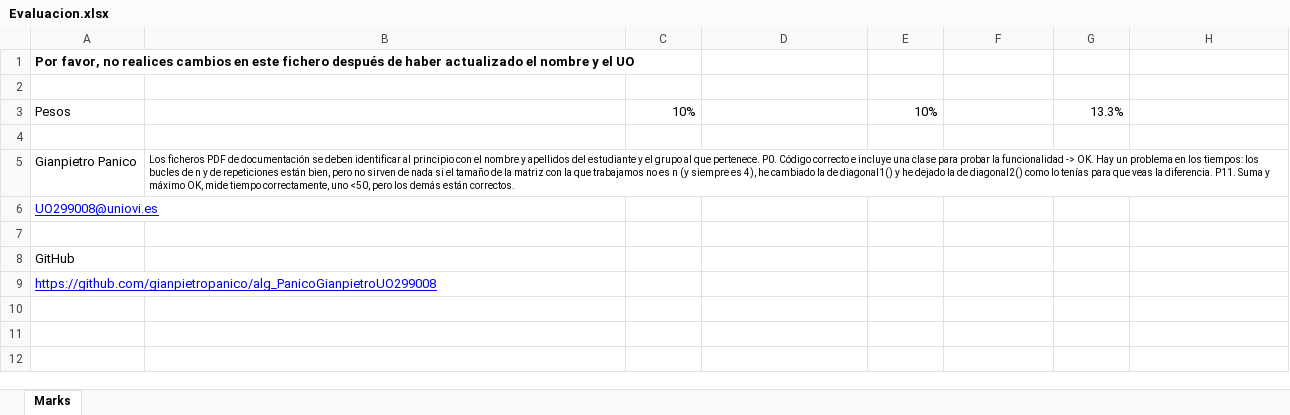
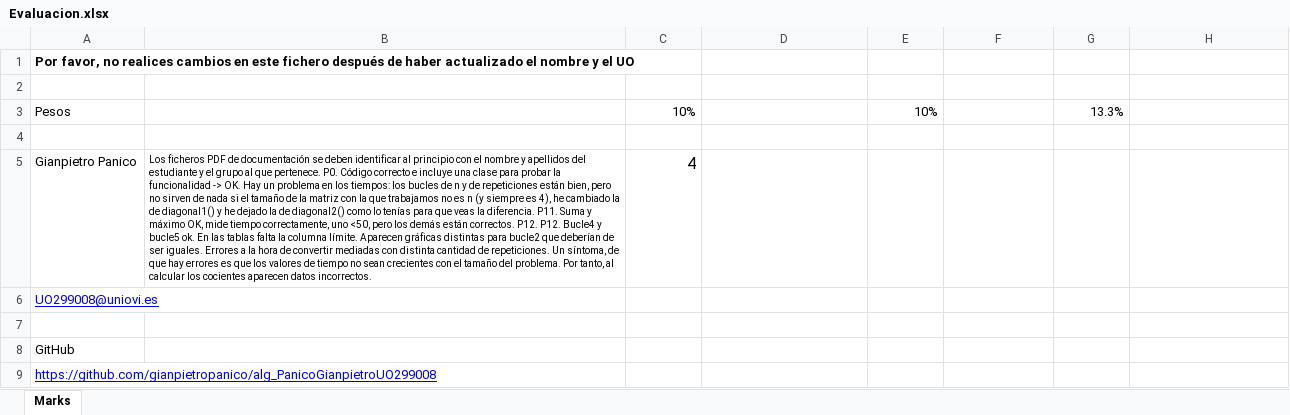
Before and after one commit to gianpietropanico/alg_PanicoGianpietroUO299008, an Excel workbook: Evaluacion.xlsx, sheet Marks, drawn as a sheet; only a part is shown; values as stored, in another font and other column widths than the file's, no borders; table styles not drawn; the diff names each change by its address in the sheet, - before the commit and + after, or states it on an @@ line.

Commit message:
Evaluación P12

```diff
--- a/Evaluacion.xlsx (sheet Marks)
+++ b/Evaluacion.xlsx (sheet Marks)
-B5: …están correctos.
+B5: …están correctos. P12. P12. Bucle4 y bucle5 ok. En las tablas falta la columna límite. Aparecen gráficas distintas para bucle2 que deberían de ser iguales. Errores a la hora de convertir mediadas con distinta cantidad de repeticiones. Un síntoma, de que hay errores es que los valores de tiempo no sean crecientes con el tamaño del problema. Por tanto, al calcular los cocientes aparecen datos incorrectos.
-C5: (empty)
+C5: 4
```
